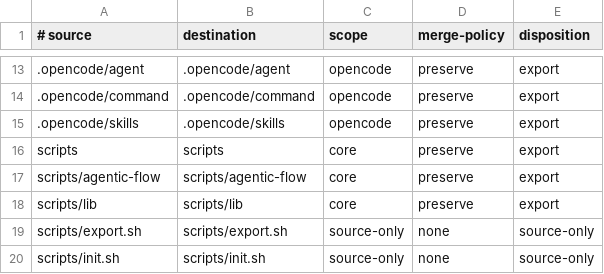
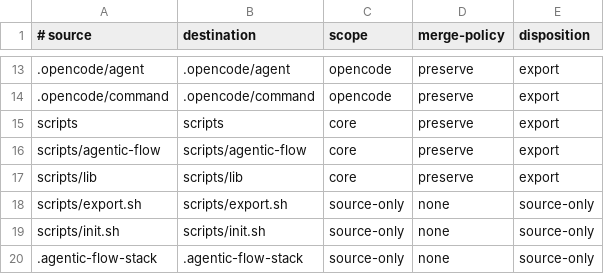
Before and after one commit to wabkebab/agentic-flow, a TSV file: config/payload.tsv, drawn as a sheet; only a part is shown, gaps mark what is left out; the shorter side is filled out with more unchanged rows; the diff names each change by its address in the sheet, - before the commit and + after, or states it on an @@ line.

Commit message:
Drop the third review-execution copy; OpenCode reads .agents/skills
.opencode/skills/review-execution/SKILL.md was byte-identical to
.agents/skills/review-execution/SKILL.md, and a cmp guard in self-test.sh kept them that
way. The duplication was deliberate, but OpenCode makes it unnecessary: it discovers
.opencode/skills, .claude/skills AND .agents/skills, walking up to the git worktree, so the
.agents copy was always already visible to it.

The copy was not merely inert. OpenCode keys discovered skills by frontmatter name and warns
on collision — two paths supplying `review-execution` produce a duplicate-skill-name warning
on every scan.

plan-to-issues is a different case and keeps both copies plus its drift guard: Codex scans
only .agents/skills and Claude Code only .claude/skills, and neither reads the other's
directory, so that pair is genuinely load-bearing. The guard comment now records which pair
needs duplication and why, so the next reader doesn't have to re-derive it.

Removes the file, its config/payload.tsv row, the now-pointless cmp drift guard, and the
stale entry in the review-surface severity loop. Repoints code-reviewer.md's "full contract"
link at the surviving copy — that link would otherwise have dangled.

```diff
--- a/config/payload.tsv
+++ b/config/payload.tsv
-row 15: .opencode/skills | .opencode/skills | opencode | preserve | export
```
Also changed, not shown: 3 other files.
